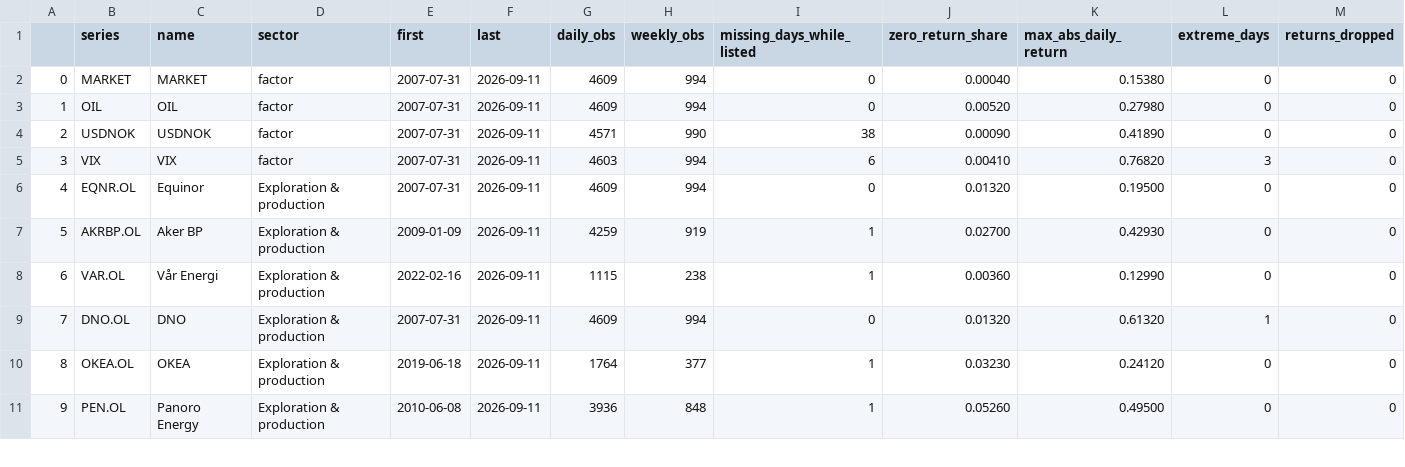
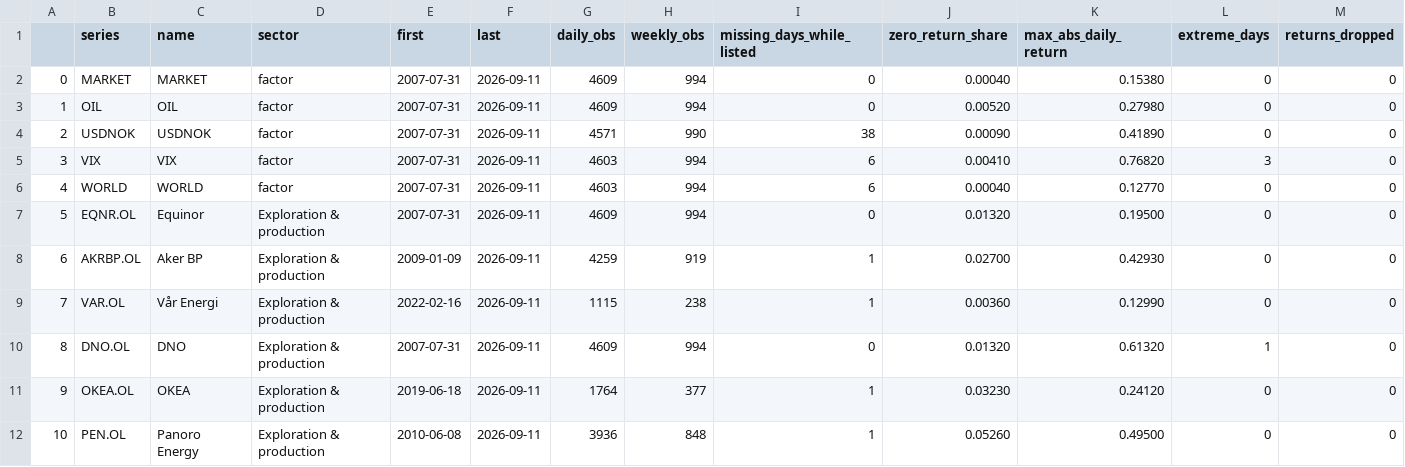
Before and after one commit to oscarschjelderup-sketch/oslo-oil-sensitivity, a CSV file: results/tables/validation.csv, drawn as a sheet; only a part is shown; addresses are those after the commit; rows hold the shown columns only; the diff names each change by its address in the sheet, - before the commit and + after, or states it on an @@ line.

```diff
--- a/results/tables/validation.csv
+++ b/results/tables/validation.csv
+row 6: 4 | WORLD | WORLD | factor | 2007-07-31 | 2026-09-11 | 4603 | 994 | 6 | 0.00040 | 0.12770 | 0 | 0
@@ column A renumbered from row 7 down @@
```
Also changed, not shown: results/tables/betas_full.csv, results/tables/events.csv, 44 other files.
